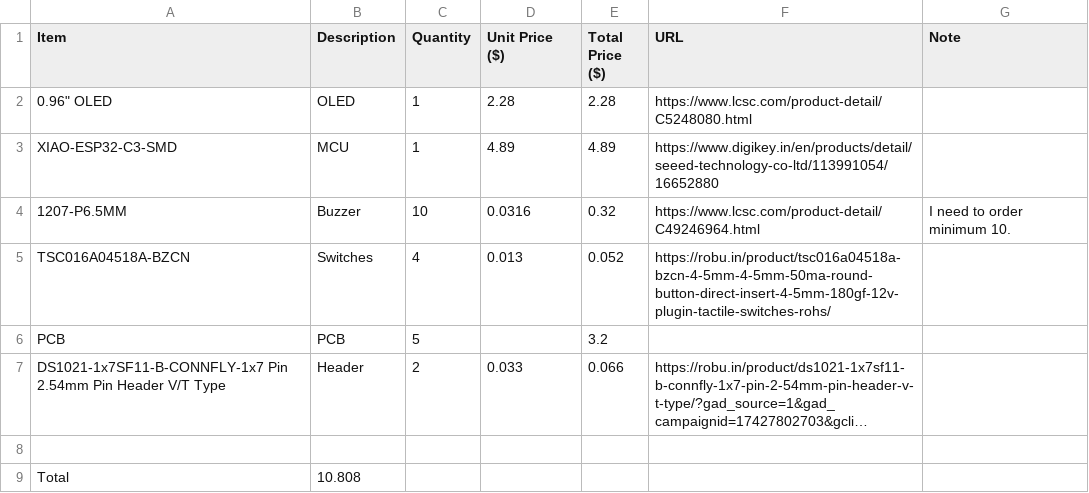
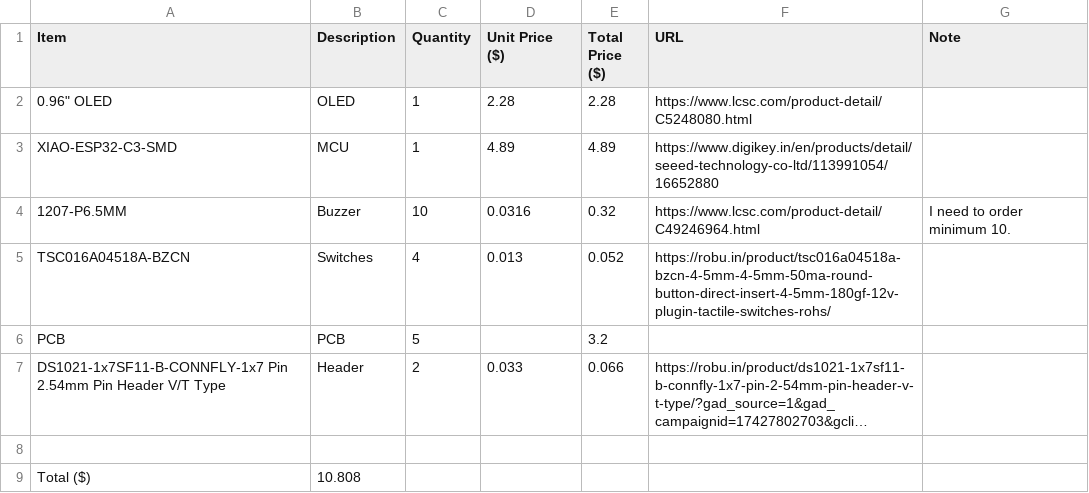
Before and after one commit to hiralsinghal/Tamagotchi, a CSV file: BOM.csv, drawn as a sheet; long unchanged cells end in …; the diff names each change by its address in the sheet, - before the commit and + after, or states it on an @@ line.

Commit message:
bom update

```diff
--- a/BOM.csv
+++ b/BOM.csv
-A9 (Item): Total
+A9 (Item): Total ($)
```
